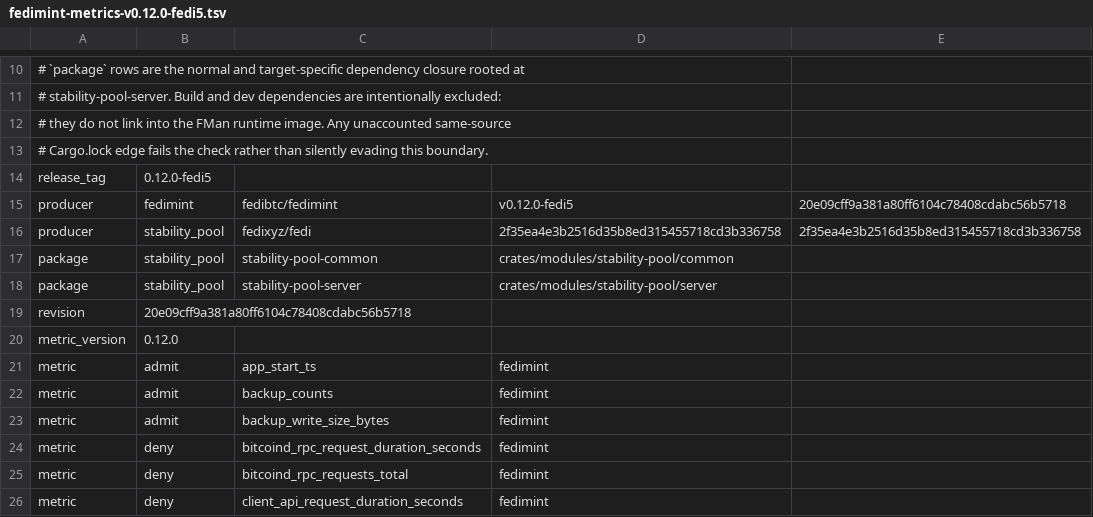
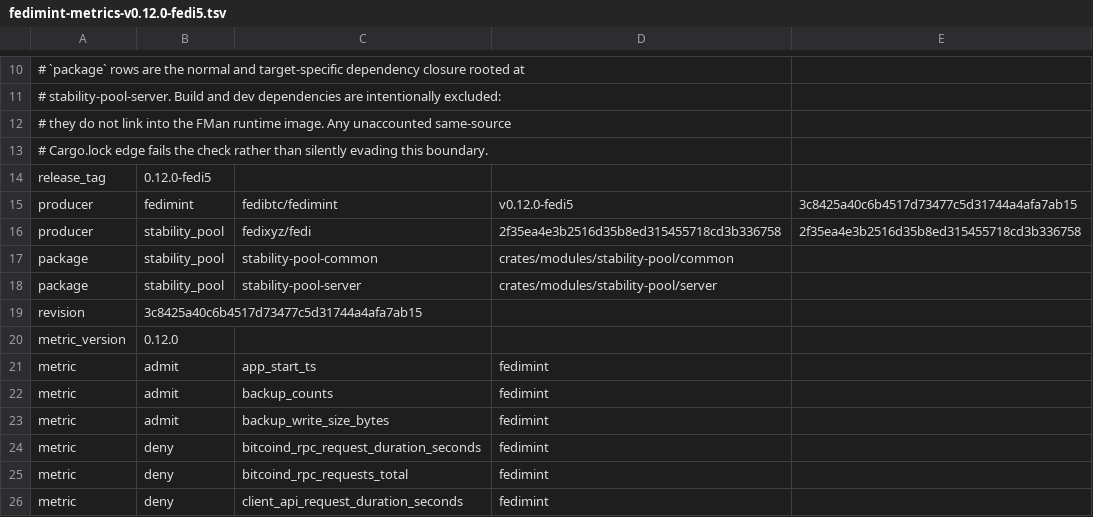
Before and after one commit to fedibtc/manifold, a TSV file: docs/telemetry/fedimint-metrics-v0.12.0-fedi5.tsv, drawn as a sheet; only a part is shown, gaps mark what is left out.

Commit message:
chore: refresh Fedimint fedi5 source revision
Refresh the pin to the final reviewed reconnect backport, including its
separate test module. Align the binary source stamp, telemetry inventory,
and expected test revision.

AI authorship: Codex (GPT-6, /root).
Independent review: Codex (GPT-6, /root/reconnect_review).

```diff
--- a/docs/telemetry/fedimint-metrics-v0.12.0-fedi5.tsv
+++ b/docs/telemetry/fedimint-metrics-v0.12.0-fedi5.tsv
@@ -14,3 +14,3 @@
 release_tag	0.12.0-fedi5
-producer	fedimint	fedibtc/fedimint	v0.12.0-fedi5	20e09cff9a381a80ff6104c78408cdabc56b5718
+producer	fedimint	fedibtc/fedimint	v0.12.0-fedi5	3c8425a40c6b4517d73477c5d31744a4afa7ab15
 producer	stability_pool	fedixyz/fedi	2f35ea4e3b2516d35b8ed315455718cd3b336758	2f35ea4e3b2516d35b8ed315455718cd3b336758
@@ -18,3 +18,3 @@ package	stability_pool	stability-pool-common	crates/modules/stability-pool/commo
 package	stability_pool	stability-pool-server	crates/modules/stability-pool/server
-revision	20e09cff9a381a80ff6104c78408cdabc56b5718
+revision	3c8425a40c6b4517d73477c5d31744a4afa7ab15
 metric_version	0.12.0
```
Also changed, not shown: 5 other files.
